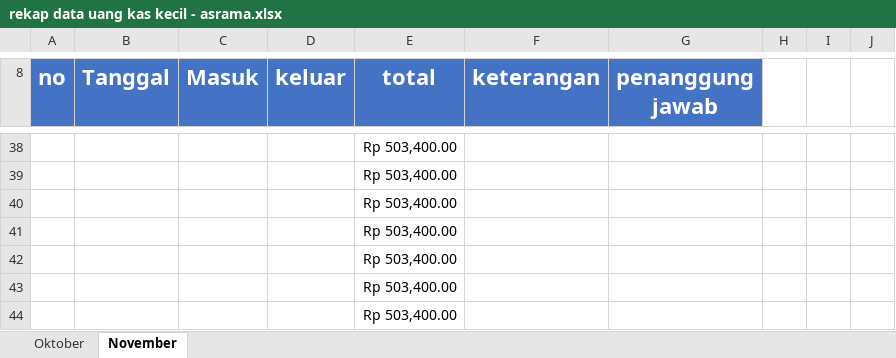
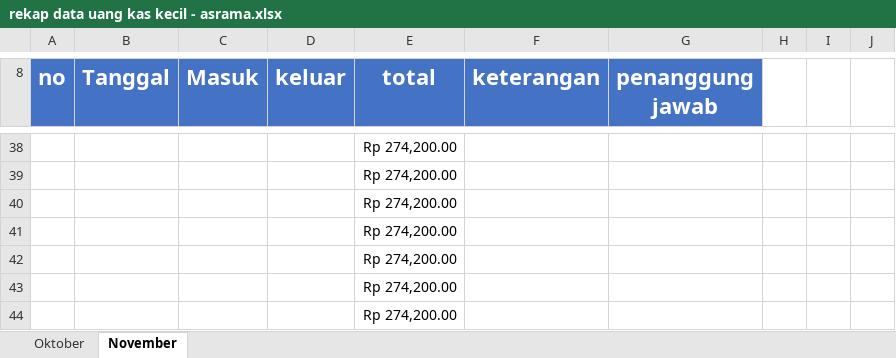
Before and after one commit to yofandi/uangasrama, an Excel workbook: rekap data uang kas kecil - asrama.xlsx, sheet November, drawn as a sheet; only a part is shown, gaps mark what is left out; values as stored, in another font and other column widths than the file's, no borders; the diff covers the shown part only; the diff names each change by its address in the sheet, - before the commit and + after, or states it on an @@ line.

```diff
--- a/rekap data uang kas kecil - asrama.xlsx (sheet November)
+++ b/rekap data uang kas kecil - asrama.xlsx (sheet November)
-E38:E44 (total): Rp 503,400.00
+E38:E44 (total): Rp 274,200.00
```
Also changed, not shown: 21 added rows, 21 removed rows and 1 edited cell elsewhere in this sheet.
